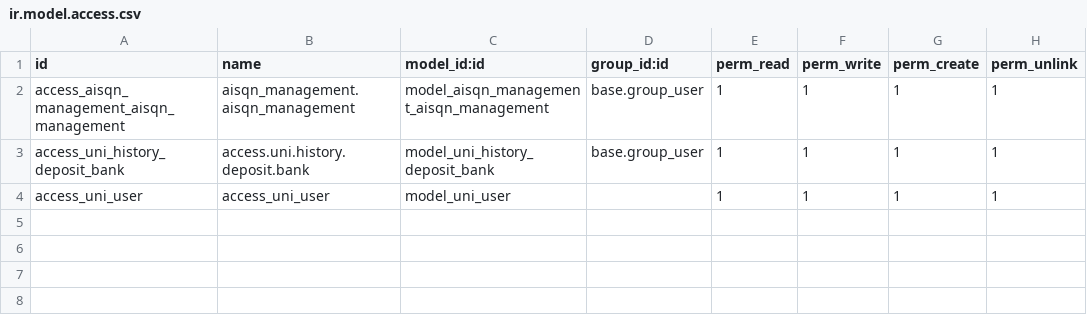
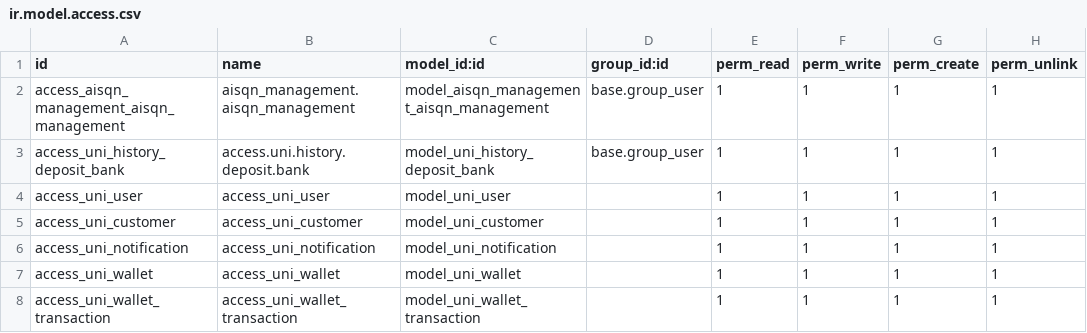
Before and after one commit to vomanhhai230720/odoo18, a CSV file: addons/aisqn_management/security/ir.model.access.csv, drawn as a sheet.

Commit message:
uni.user: rename file, add role - add: wallet, wallet_transaction, notification, customer

```diff
--- a/addons/aisqn_management/security/ir.model.access.csv
+++ b/addons/aisqn_management/security/ir.model.access.csv
@@ -4 +4,5 @@ access_uni_history_deposit_bank,access.uni.history.deposit.bank,model_uni_histor
 access_uni_user,access_uni_user,model_uni_user,,1,1,1,1
+access_uni_customer,access_uni_customer,model_uni_customer,,1,1,1,1
+access_uni_notification,access_uni_notification,model_uni_notification,,1,1,1,1
+access_uni_wallet,access_uni_wallet,model_uni_wallet,,1,1,1,1
+access_uni_wallet_transaction,access_uni_wallet_transaction,model_uni_wallet_transaction,,1,1,1,1
```
Also changed, not shown: 13 other files.
